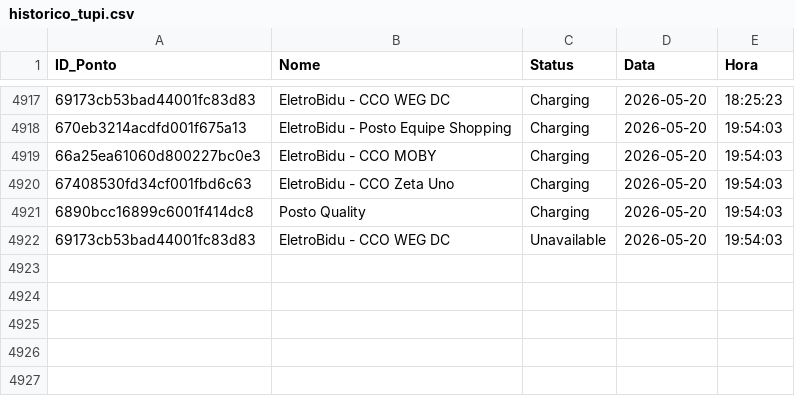
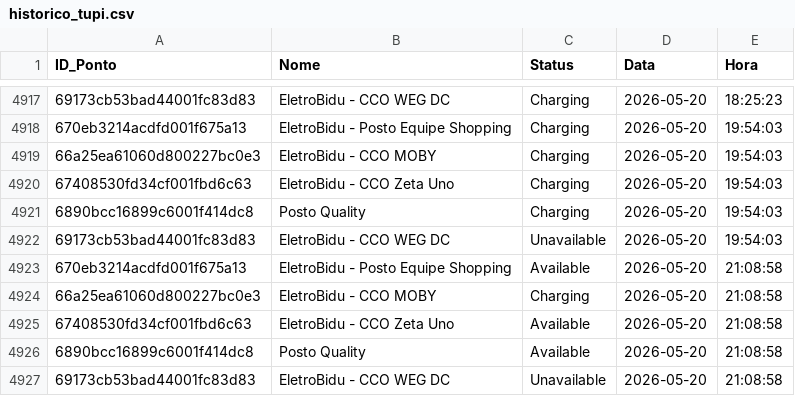
Before and after one commit to andradebiel7/carregadores, a CSV file: historico_tupi.csv, drawn as a sheet; only a part is shown, gaps mark what is left out; the diff names each change by its address in the sheet, - before the commit and + after, or states it on an @@ line.

```diff
--- a/historico_tupi.csv
+++ b/historico_tupi.csv
+row 4923: 670eb3214acdfd001f675a13 | EletroBidu - Posto Equipe Shopping | Available | 2026-05-20 | 21:08:58
+row 4924: 66a25ea61060d800227bc0e3 | EletroBidu - CCO MOBY | Charging | 2026-05-20 | 21:08:58
+row 4925: 67408530fd34cf001fbd6c63 | EletroBidu - CCO Zeta Uno | Available | 2026-05-20 | 21:08:58
+row 4926: 6890bcc16899c6001f414dc8 | Posto Quality | Available | 2026-05-20 | 21:08:58
+row 4927: 69173cb53bad44001fc83d83 | EletroBidu - CCO WEG DC | Unavailable | 2026-05-20 | 21:08:58
```
Also changed, not shown: 1 other file.
